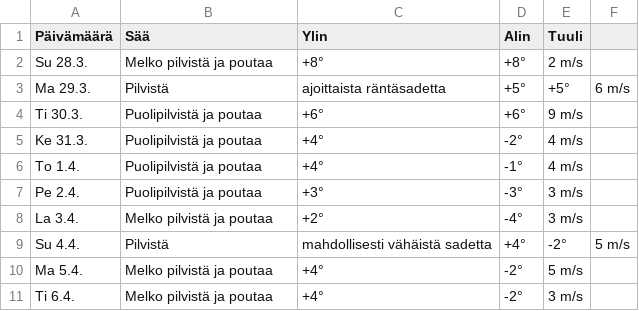
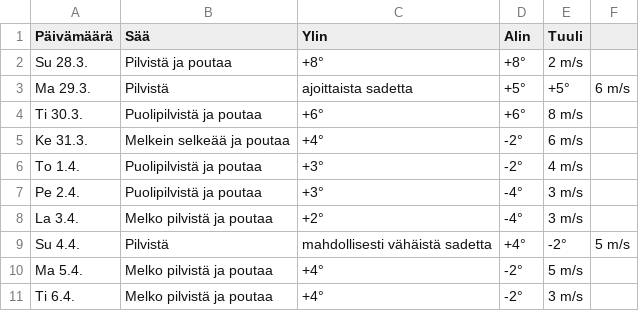
Before and after one commit to edwsqa/Crawler, a CSV file: files/WeatherOulu.csv, drawn as a sheet.

```diff
--- a/files/WeatherOulu.csv
+++ b/files/WeatherOulu.csv
@@ -1,8 +1,8 @@
 Päivämäärä, Sää, Ylin, Alin, Tuuli
-Su 28.3.,Melko pilvistä ja poutaa,+8°,+8°,2 m/s
-Ma 29.3.,Pilvistä, ajoittaista räntäsadetta,+5°,+5°,6 m/s
-Ti 30.3.,Puolipilvistä ja poutaa,+6°,+6°,9 m/s
-Ke 31.3.,Puolipilvistä ja poutaa,+4°,-2°,4 m/s
-To 1.4.,Puolipilvistä ja poutaa,+4°,-1°,4 m/s
-Pe 2.4.,Puolipilvistä ja poutaa,+3°,-3°,3 m/s
+Su 28.3.,Pilvistä ja poutaa,+8°,+8°,2 m/s
+Ma 29.3.,Pilvistä, ajoittaista sadetta,+5°,+5°,6 m/s
+Ti 30.3.,Puolipilvistä ja poutaa,+6°,+6°,8 m/s
+Ke 31.3.,Melkein selkeää ja poutaa,+4°,-2°,6 m/s
+To 1.4.,Puolipilvistä ja poutaa,+3°,-2°,4 m/s
+Pe 2.4.,Puolipilvistä ja poutaa,+3°,-4°,3 m/s
 La 3.4.,Melko pilvistä ja poutaa,+2°,-4°,3 m/s
```
Also changed, not shown: files/WeatherKajaani.csv, files/WeatherYlivieska.csv, 1 other file.
